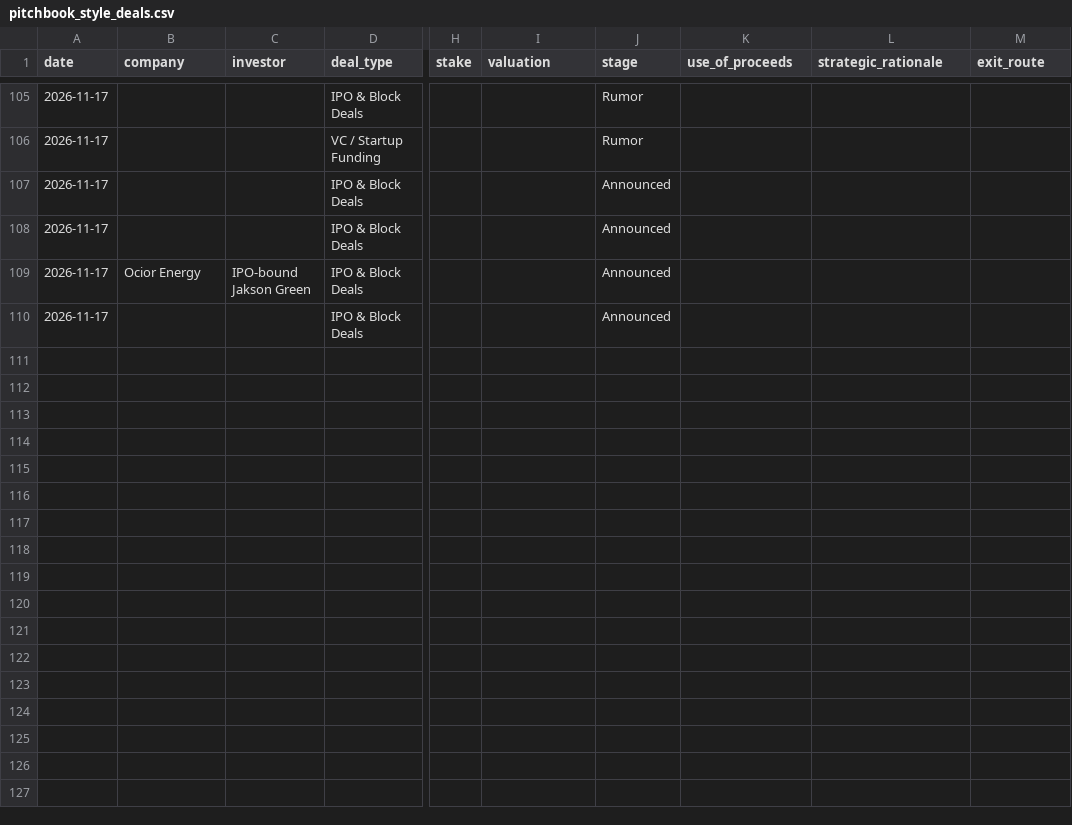
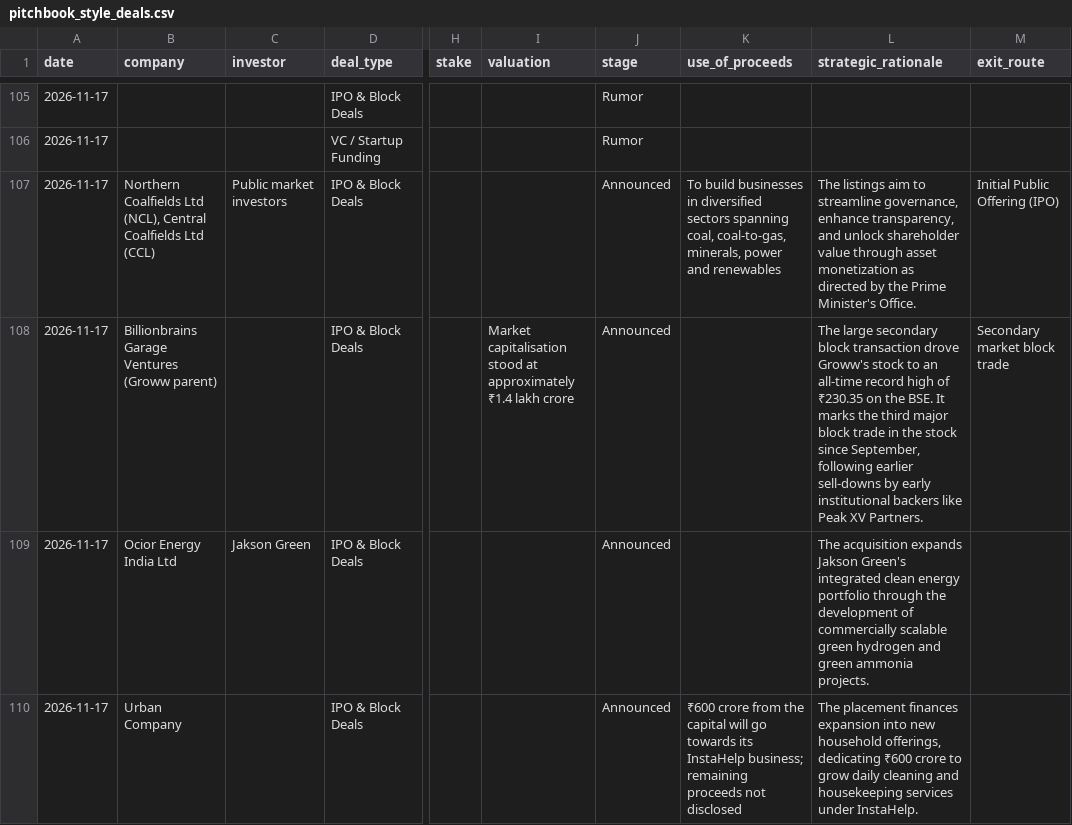
Before and after one commit to aarreev12342/morning-brief, a CSV file: data/pitchbook_style_deals.csv, drawn as a sheet; only a part is shown, gaps mark what is left out; the diff names each change by its address in the sheet, - before the commit and + after, or states it on an @@ line.

```diff
--- a/data/pitchbook_style_deals.csv
+++ b/data/pitchbook_style_deals.csv
-B107 (company): (empty)
+B107 (company): Northern Coalfields Ltd (NCL), Central Coalfields Ltd (CCL)
-C107 (investor): (empty)
+C107 (investor): Public market investors
-K107 (use_of_proceeds): (empty)
+K107 (use_of_proceeds): To build businesses in diversified sectors spanning coal, coal-to-gas, minerals, power and renewables
-L107 (strategic_rationale): (empty)
+L107 (strategic_rationale): The listings aim to streamline governance, enhance transparency, and unlock shareholder value through asset monetization as directed by the Prime Minister's Office.
-M107 (exit_route): (empty)
+M107 (exit_route): Initial Public Offering (IPO)
-B108 (company): (empty)
+B108 (company): Billionbrains Garage Ventures (Groww parent)
-I108 (valuation): (empty)
+I108 (valuation): Market capitalisation stood at approximately ₹1.4 lakh crore
-L108 (strategic_rationale): (empty)
+L108 (strategic_rationale): The large secondary block transaction drove Groww's stock to an all-time record high of ₹230.35 on the BSE. It marks the third major block trade in the stock since September, following earlier sell-downs by early institutional backers like Peak XV Partners.
-M108 (exit_route): (empty)
+M108 (exit_route): Secondary market block trade
-B109 (company): Ocior Energy
+B109 (company): Ocior Energy India Ltd
-C109 (investor): IPO-bound Jakson Green
+C109 (investor): Jakson Green
-L109 (strategic_rationale): (empty)
+L109 (strategic_rationale): The acquisition expands Jakson Green's integrated clean energy portfolio through the development of commercially scalable green hydrogen and green ammonia projects.
-B110 (company): (empty)
+B110 (company): Urban Company
-K110 (use_of_proceeds): (empty)
+K110 (use_of_proceeds): ₹600 crore from the capital will go towards its InstaHelp business; remaining proceeds not disclosed
-L110 (strategic_rationale): (empty)
+L110 (strategic_rationale): The placement finances expansion into new household offerings, dedicating ₹600 crore to grow daily cleaning and housekeeping services under InstaHelp.
```
Also changed, not shown: data/deals.csv.
